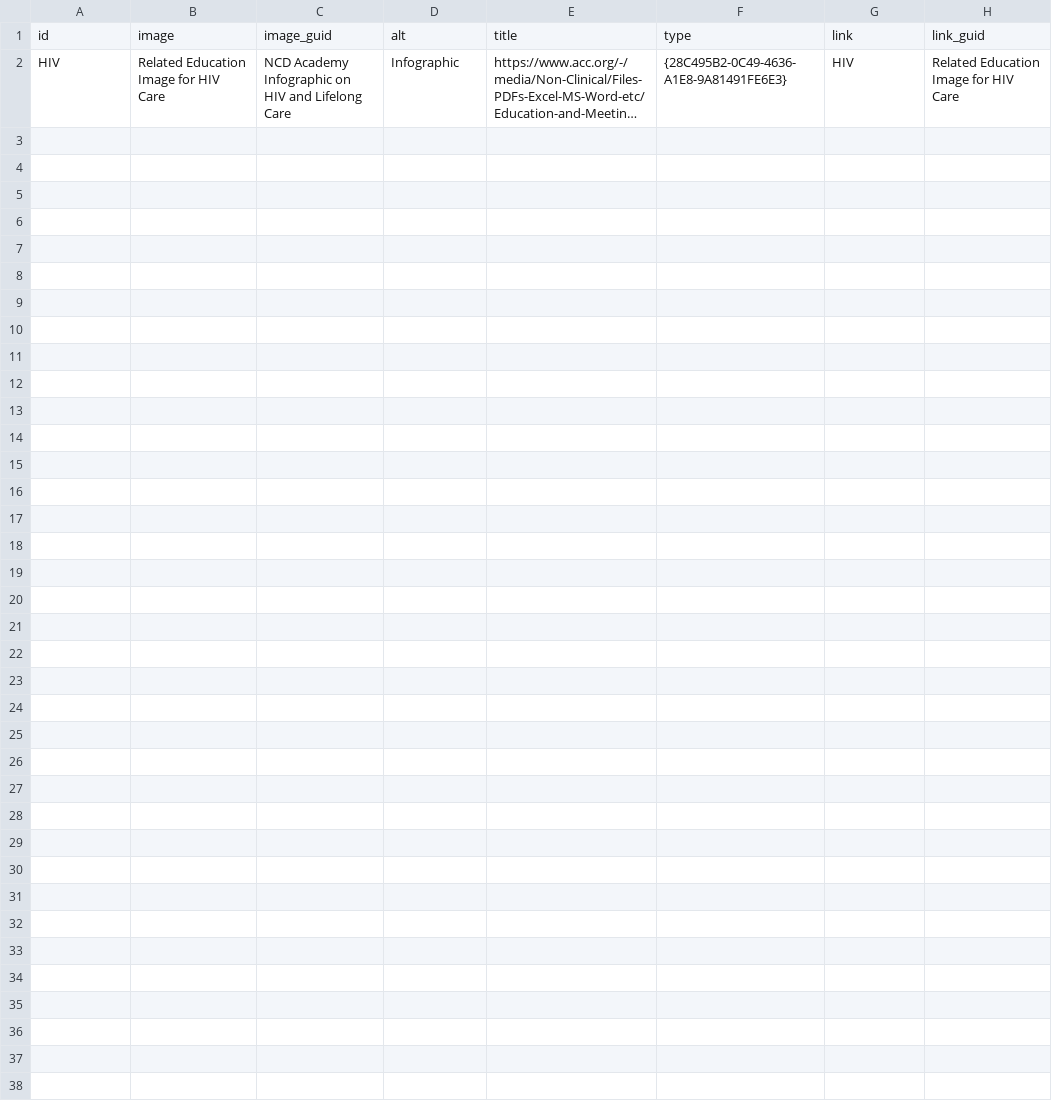
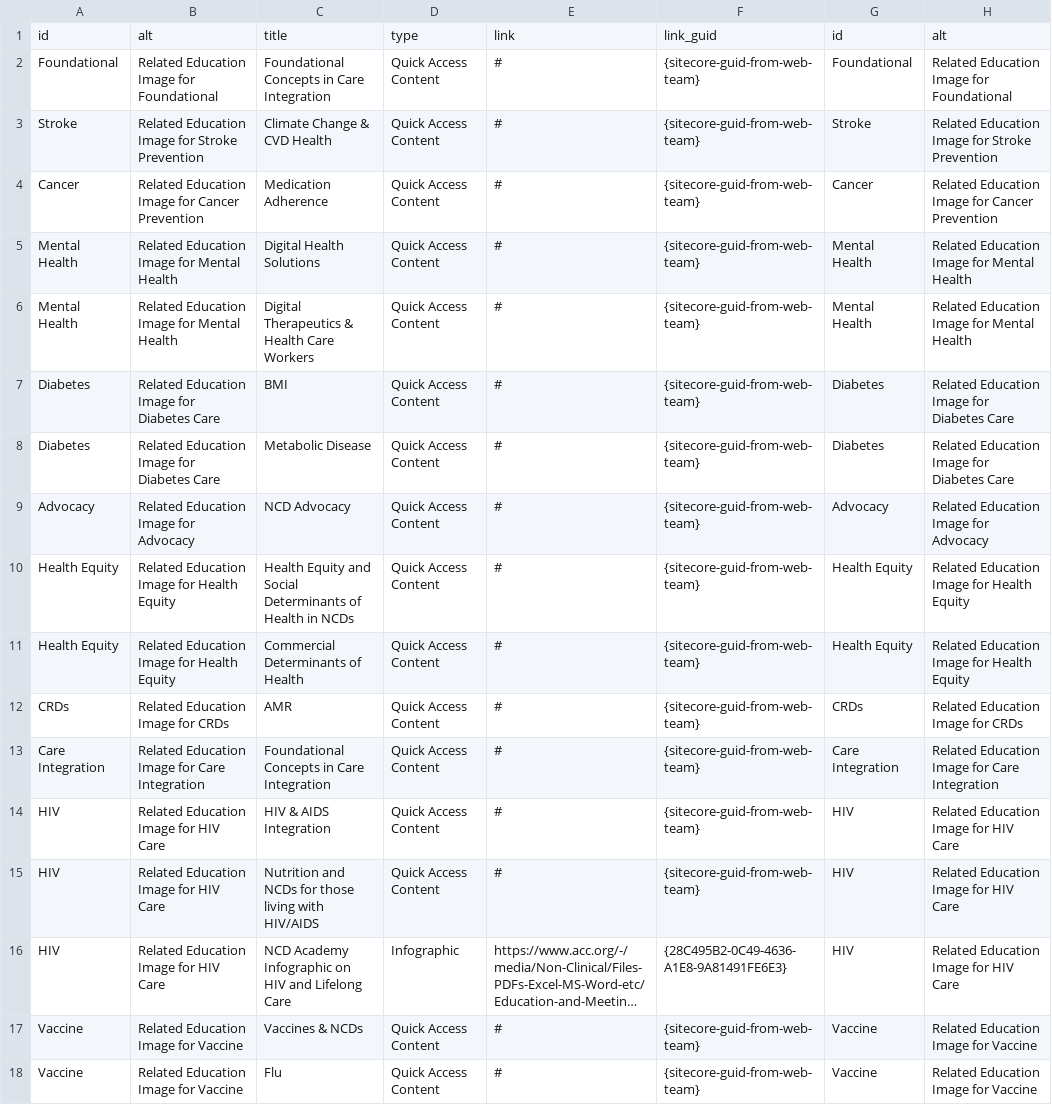
Before and after one commit to ACC-Style/PrototypingACCorg, a CSV file: _data/Blocks/NCD/related_education.csv, drawn as a sheet; long unchanged cells end in …; removed rows and columns are numbered as before the commit, all else as after; the diff names each change by its address in the sheet, - before the commit and + after, or states it on an @@ line.

Commit message:
data

```diff
--- a/_data/Blocks/NCD/related_education.csv
+++ b/_data/Blocks/NCD/related_education.csv
-row 1: id | image | image_guid | alt | title | type | link | link_guid
+row 1: id | alt | title | type | link | link_guid | id | alt
+row 2: Foundational | Related Education Image for Foundational | Foundational Concepts in Care Integration | Quick Access Content | # | {sitecore-guid-from-web-team} | Foundational | Related Education Image for Foundational
+row 3: Stroke | Related Education Image for Stroke Prevention | Climate Change & CVD Health | Quick Access Content | # | {sitecore-guid-from-web-team} | Stroke | Related Education Image for Stroke Prevention
+row 4: Cancer | Related Education Image for Cancer Prevention | Medication Adherence | Quick Access Content | # | {sitecore-guid-from-web-team} | Cancer | Related Education Image for Cancer Prevention
+row 5: Mental Health | Related Education Image for Mental Health | Digital Health Solutions | Quick Access Content | # | {sitecore-guid-from-web-team} | Mental Health | Related Education Image for Mental Health
+row 6: Mental Health | Related Education Image for Mental Health | Digital Therapeutics & Health Care Workers | Quick Access Content | # | {sitecore-guid-from-web-team} | Mental Health | Related Education Image for Mental Health
+row 7: Diabetes | Related Education Image for Diabetes Care | BMI | Quick Access Content | # | {sitecore-guid-from-web-team} | Diabetes | Related Education Image for Diabetes Care
+row 8: Diabetes | Related Education Image for Diabetes Care | Metabolic Disease | Quick Access Content | # | {sitecore-guid-from-web-team} | Diabetes | Related Education Image for Diabetes Care
+row 9: Advocacy | Related Education Image for Advocacy | NCD Advocacy | Quick Access Content | # | {sitecore-guid-from-web-team} | Advocacy | Related Education Image for Advocacy
+row 10: Health Equity | Related Education Image for Health Equity | Health Equity and Social Determinants of Health in NCDs | Quick Access Content | # | {sitecore-guid-from-web-team} | Health Equity | Related Education Image for Health Equity
+row 11: Health Equity | Related Education Image for Health Equity | Commercial Determinants of Health | Quick Access Content | # | {sitecore-guid-from-web-team} | Health Equity | Related Education Image for Health Equity
+row 12: CRDs | Related Education Image for CRDs | AMR | Quick Access Content | # | {sitecore-guid-from-web-team} | CRDs | Related Education Image for CRDs
+row 13: Care Integration | Related Education Image for Care Integration | Foundational Concepts in Care Integration | Quick Access Content | # | {sitecore-guid-from-web-team} | Care Integration | Related Education Image for Care Integration
+row 14: HIV | Related Education Image for HIV Care | HIV & AIDS Integration | Quick Access Content | # | {sitecore-guid-from-web-team} | HIV | Related Education Image for HIV Care
+row 15: HIV | Related Education Image for HIV Care | Nutrition and NCDs for those living with HIV/AIDS | Quick Access Content | # | {sitecore-guid-from-web-team} | HIV | Related Education Image for HIV Care
+row 17: Vaccine | Related Education Image for Vaccine | Vaccines & NCDs | Quick Access Content | # | {sitecore-guid-from-web-team} | Vaccine | Related Education Image for Vaccine
+row 18: Vaccine | Related Education Image for Vaccine | Flu | Quick Access Content | # | {sitecore-guid-from-web-team} | Vaccine | Related Education Image for Vaccine
```
